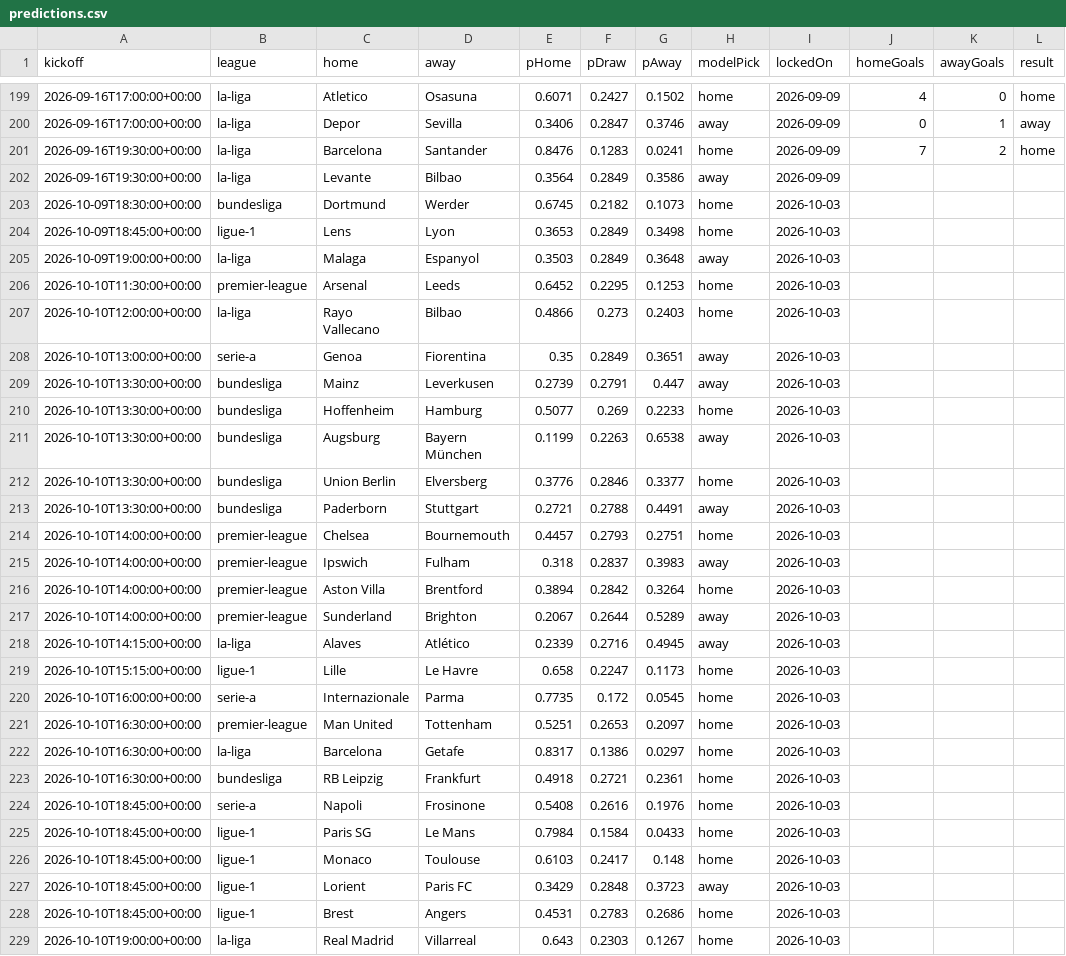
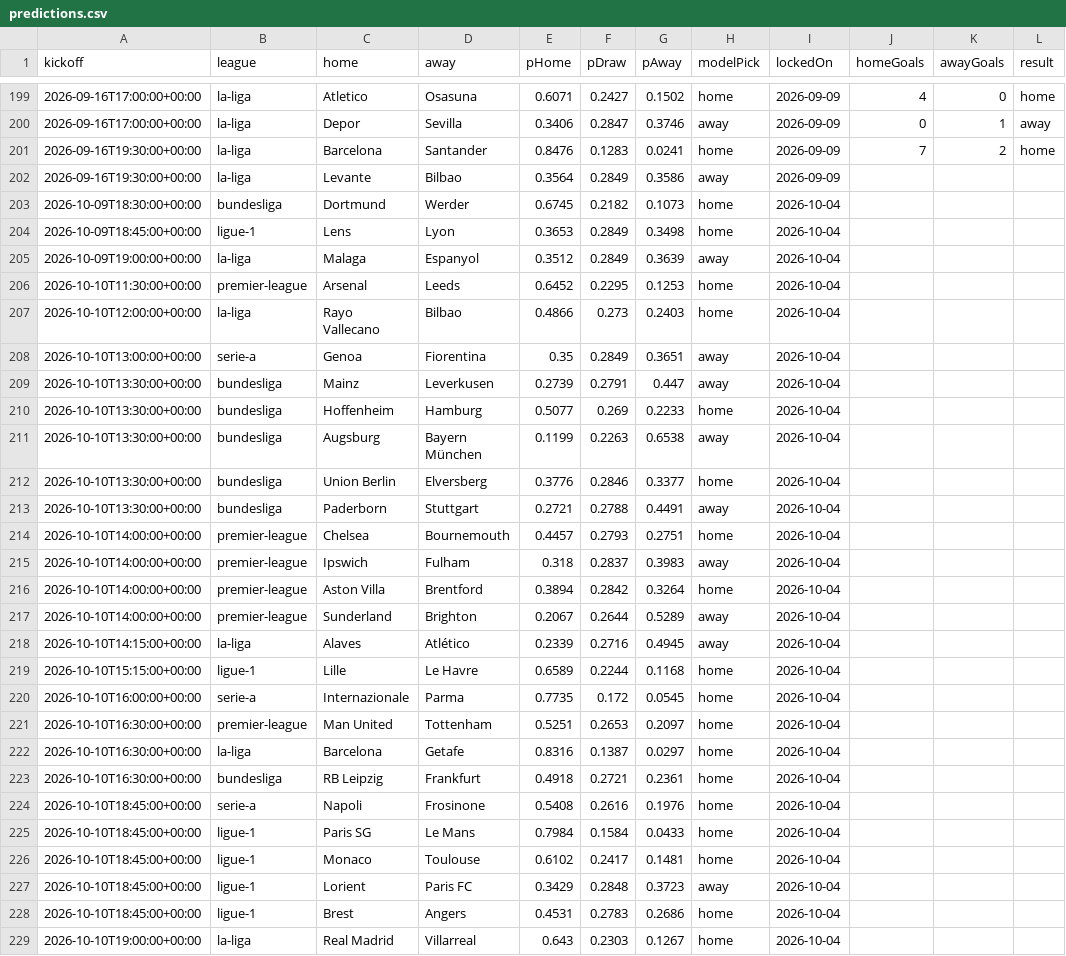
Before and after one commit to groninge01/theopenmodel, a CSV file: public/data/predictions.csv, drawn as a sheet; only a part is shown, gaps mark what is left out; the diff covers the shown part only; the diff names each change by its address in the sheet, - before the commit and + after, or states it on an @@ line.

```diff
--- a/public/data/predictions.csv
+++ b/public/data/predictions.csv
-I203:I229 (lockedOn): 2026-10-03
+I203:I229 (lockedOn): 2026-10-04
-E205 (pHome): 0.3503
+E205 (pHome): 0.3512
-G205 (pAway): 0.3648
+G205 (pAway): 0.3639
-E219 (pHome): 0.658
+E219 (pHome): 0.6589
-F219 (pDraw): 0.2247
+F219 (pDraw): 0.2244
-G219 (pAway): 0.1173
+G219 (pAway): 0.1168
-E222 (pHome): 0.8317
+E222 (pHome): 0.8316
-F222 (pDraw): 0.1386
+F222 (pDraw): 0.1387
-E226 (pHome): 0.6103
+E226 (pHome): 0.6102
-G226 (pAway): 0.148
+G226 (pAway): 0.1481
```
Also changed, not shown: 17 added rows elsewhere in this file, data/clubelo-latest.csv, public/data/elo-ratings.csv, 12 other files.
